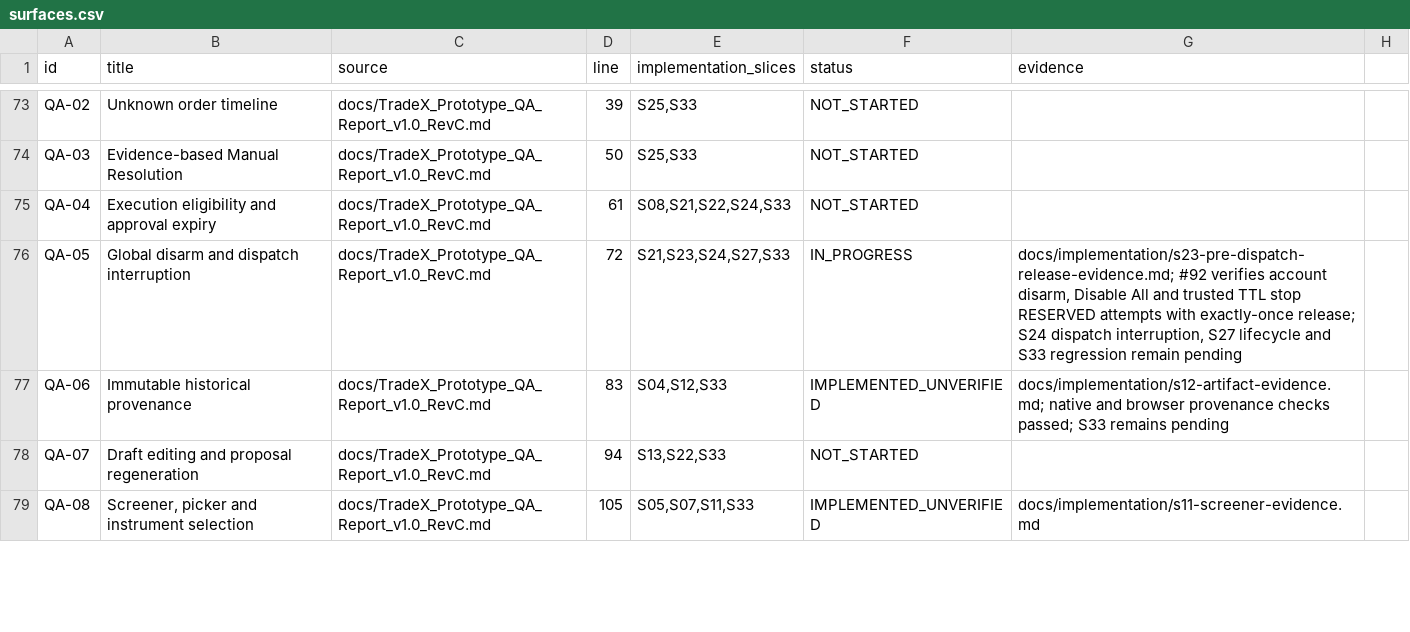
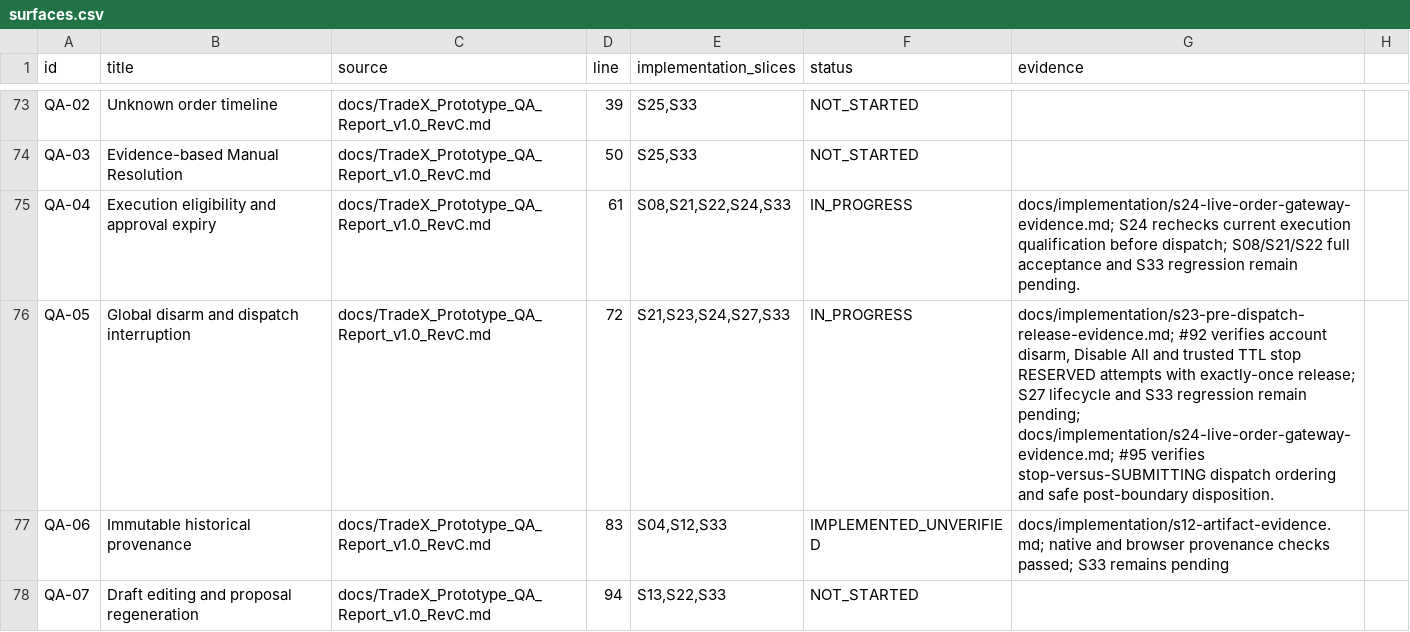
Before and after one commit to kaiqiangh/tradex, a CSV file: docs/implementation/surfaces.csv, drawn as a sheet; only a part is shown, gaps mark what is left out; the shorter side is filled out with more unchanged rows.

```diff
--- a/docs/implementation/surfaces.csv
+++ b/docs/implementation/surfaces.csv
@@ -74,4 +74,4 @@ QA-02,Unknown order timeline,docs/TradeX_Prototype_QA_Report_v1.0_RevC.md,39,"S2
 QA-03,Evidence-based Manual Resolution,docs/TradeX_Prototype_QA_Report_v1.0_RevC.md,50,"S25,S33",NOT_STARTED,
-QA-04,Execution eligibility and approval expiry,docs/TradeX_Prototype_QA_Report_v1.0_RevC.md,61,"S08,S21,S22,S24,S33",NOT_STARTED,
-QA-05,Global disarm and dispatch interruption,docs/TradeX_Prototype_QA_Report_v1.0_RevC.md,72,"S21,S23,S24,S27,S33",IN_PROGRESS,"docs/implementation/s23-pre-dispatch-release-evidence.md; #92 verifies account disarm, Disable All and trusted TTL stop RESERVED attempts with exactly-once release; S24 dispatch interruption, S27 lifecycle and S33 regression remain pending"
+QA-04,Execution eligibility and approval expiry,docs/TradeX_Prototype_QA_Report_v1.0_RevC.md,61,"S08,S21,S22,S24,S33",IN_PROGRESS,docs/implementation/s24-live-order-gateway-evidence.md; S24 rechecks current execution qualification before dispatch; S08/S21/S22 full acceptance and S33 regression remain pending.
+QA-05,Global disarm and dispatch interruption,docs/TradeX_Prototype_QA_Report_v1.0_RevC.md,72,"S21,S23,S24,S27,S33",IN_PROGRESS,"docs/implementation/s23-pre-dispatch-release-evidence.md; #92 verifies account disarm, Disable All and trusted TTL stop RESERVED attempts with exactly-once release; S27 lifecycle and S33 regression remain pending; docs/implementation/s24-live-order-gateway-evidence.md; #95 verifies stop-versus-SUBMITTING dispatch ordering and safe post-boundary disposition."
 QA-06,Immutable historical provenance,docs/TradeX_Prototype_QA_Report_v1.0_RevC.md,83,"S04,S12,S33",IMPLEMENTED_UNVERIFIED,"docs/implementation/s12-artifact-evidence.md; native and browser provenance checks passed; S33 remains pending"
```
Also changed, not shown: docs/implementation/requirements.csv, 3 other files.
